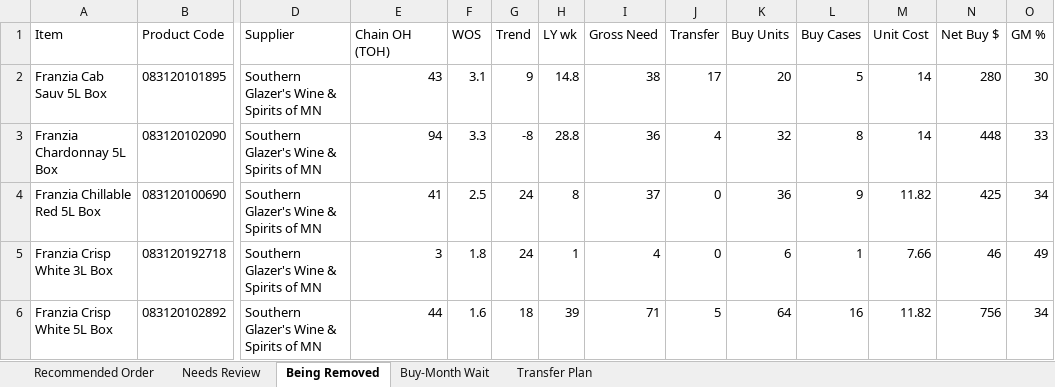
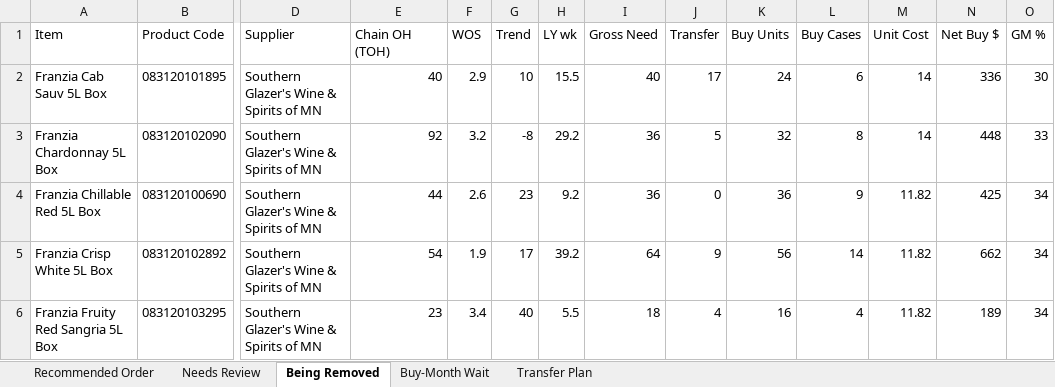
Before and after one commit to Akuklok/thc-dashboard, an Excel workbook: data/Wine Recommended Order.xlsx, sheet Being Removed, drawn as a sheet; only a part is shown, gaps mark what is left out; values as stored, in another font and other column widths than the file's, no borders; removed rows and columns are numbered as before the commit, all else as after; rows hold the shown columns only; the diff covers the shown part only; the diff names each change by its address in the sheet, - before the commit and + after, or states it on an @@ line.

```diff
--- a/data/Wine Recommended Order.xlsx (sheet Being Removed)
+++ b/data/Wine Recommended Order.xlsx (sheet Being Removed)
-E2 (Chain OH (TOH)): 43
+E2 (Chain OH (TOH)): 40
-F2 (WOS): 3.1
+F2 (WOS): 2.9
-G2 (Trend): 9
+G2 (Trend): 10
-H2 (LY wk): 14.8
+H2 (LY wk): 15.5
-I2 (Gross Need): 38
+I2 (Gross Need): 40
-K2 (Buy Units): 20
+K2 (Buy Units): 24
-L2 (Buy Cases): 5
+L2 (Buy Cases): 6
-N2 (Net Buy $): 280
+N2 (Net Buy $): 336
-E3 (Chain OH (TOH)): 94
+E3 (Chain OH (TOH)): 92
-F3 (WOS): 3.3
+F3 (WOS): 3.2
-H3 (LY wk): 28.8
+H3 (LY wk): 29.2
-J3 (Transfer): 4
+J3 (Transfer): 5
-E4 (Chain OH (TOH)): 41
+E4 (Chain OH (TOH)): 44
-F4 (WOS): 2.5
+F4 (WOS): 2.6
-G4 (Trend): 24
+G4 (Trend): 23
-H4 (LY wk): 8
+H4 (LY wk): 9.2
-I4 (Gross Need): 37
+I4 (Gross Need): 36
-row 5: Franzia Crisp White 3L Box | 083120192718 | Southern Glazer's Wine & Spirits of MN | 3 | 1.8 | 24 | 1 | 4 | 0 | 6 | 1 | 7.66 | 46 | 49
-E5 (Chain OH (TOH)): 44
+E5 (Chain OH (TOH)): 54
-F5 (WOS): 1.6
+F5 (WOS): 1.9
-G5 (Trend): 18
+G5 (Trend): 17
-H5 (LY wk): 39
+H5 (LY wk): 39.2
-I5 (Gross Need): 71
+I5 (Gross Need): 64
-J5 (Transfer): 5
+J5 (Transfer): 9
-K5 (Buy Units): 64
+K5 (Buy Units): 56
-L5 (Buy Cases): 16
+L5 (Buy Cases): 14
-N5 (Net Buy $): 756
+N5 (Net Buy $): 662
+row 6: Franzia Fruity Red Sangria 5L Box | 083120103295 | Southern Glazer's Wine & Spirits of MN | 23 | 3.4 | 40 | 5.5 | 18 | 4 | 16 | 4 | 11.82 | 189 | 34
```
Also changed, not shown: 60 edited cells elsewhere in this sheet, sheet Transfer Plan, sheet Recommended Order, sheet Needs Review, sheet Buy-Month Wait, data/Beer Recommended Order.xlsx, data/Other Recommended Order.xlsx, 24 other files.
